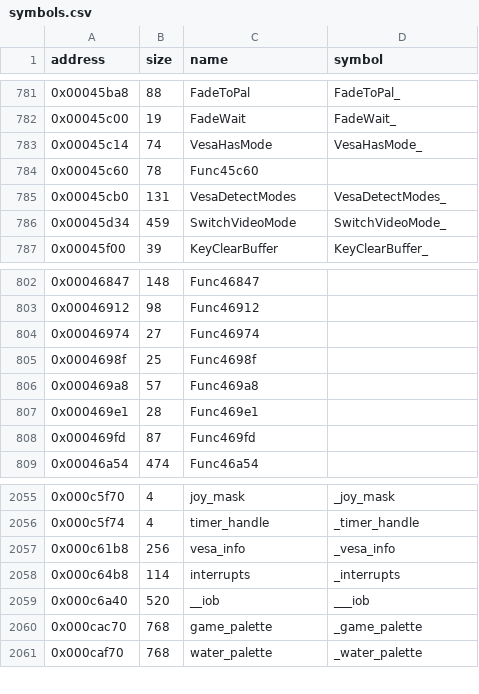
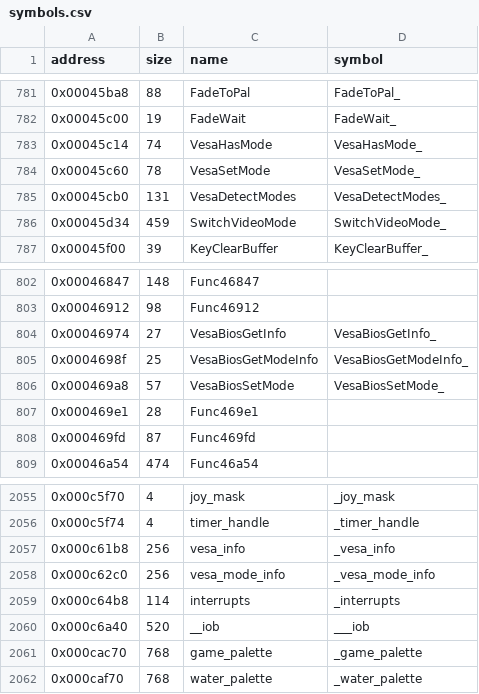
Before and after one commit to LostArtefacts/tr01, a CSV file: config/symbols.csv, drawn as a sheet; only a part is shown, gaps mark what is left out.

Commit message:
Decompile VesaSetMode (0x45c60)
VesaSetMode reads the VESA info block, checks that the mode is in its
list, reads the mode's info and sets it.

Our own names: VesaSetMode, vesa_mode_info and the assembly helpers
VesaBiosGetInfo, VesaBiosGetModeInfo and VesaBiosSetMode.

```diff
--- a/config/symbols.csv
+++ b/config/symbols.csv
@@ -783,3 +783,3 @@ address,size,name,symbol
 0x00045c14,74,VesaHasMode,VesaHasMode_
-0x00045c60,78,Func45c60,
+0x00045c60,78,VesaSetMode,VesaSetMode_
 0x00045cb0,131,VesaDetectModes,VesaDetectModes_
@@ -803,5 +803,5 @@ address,size,name,symbol
 0x00046912,98,Func46912,
-0x00046974,27,Func46974,
-0x0004698f,25,Func4698f,
-0x000469a8,57,Func469a8,
+0x00046974,27,VesaBiosGetInfo,VesaBiosGetInfo_
+0x0004698f,25,VesaBiosGetModeInfo,VesaBiosGetModeInfo_
+0x000469a8,57,VesaBiosSetMode,VesaBiosSetMode_
 0x000469e1,28,Func469e1,
@@ -2057,2 +2057,3 @@ address,size,name,symbol
 0x000c61b8,256,vesa_info,_vesa_info
+0x000c62c0,256,vesa_mode_info,_vesa_mode_info
 0x000c64b8,114,interrupts,_interrupts
```
Also changed, not shown: 2 other files.
